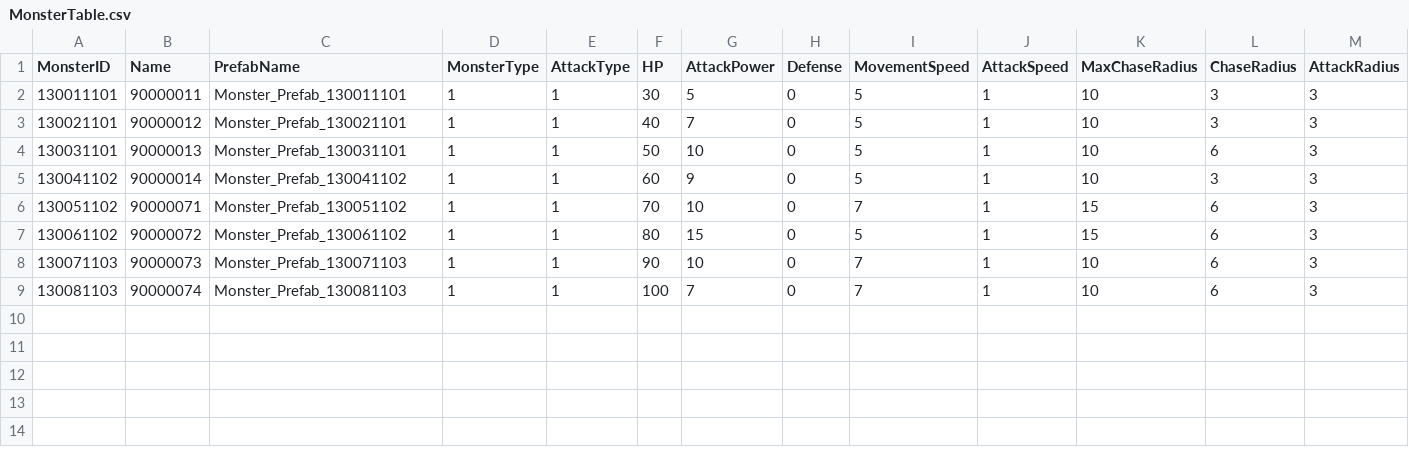
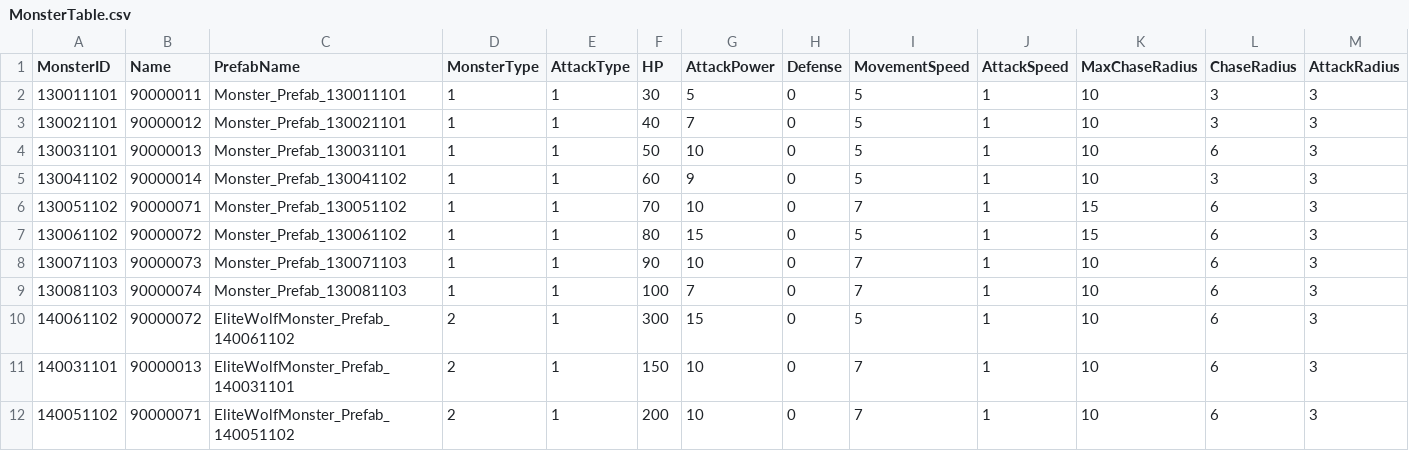
Before and after one commit to KDH1213/SurvivalProject, a CSV file: Assets/Resources/Tables/MonsterTable.csv, drawn as a sheet; only a part is shown; rows hold the shown columns only; the diff names each change by its address in the sheet, - before the commit and + after, or states it on an @@ line.

```diff
--- a/Assets/Resources/Tables/MonsterTable.csv
+++ b/Assets/Resources/Tables/MonsterTable.csv
+row 10: 140061102 | 90000072 | EliteWolfMonster_Prefab_140061102 | 2 | 1 | 300 | 15 | 0 | 5 | 1 | 10 | 6 | 3
+row 11: 140031101 | 90000013 | EliteWolfMonster_Prefab_140031101 | 2 | 1 | 150 | 10 | 0 | 7 | 1 | 10 | 6 | 3
+row 12: 140051102 | 90000071 | EliteWolfMonster_Prefab_140051102 | 2 | 1 | 200 | 10 | 0 | 7 | 1 | 10 | 6 | 3
```
Also changed, not shown: 17 other files.
